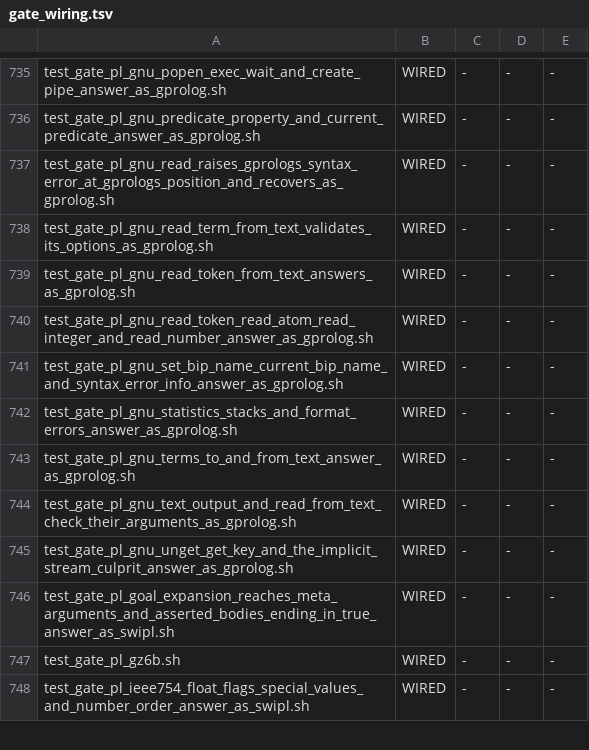
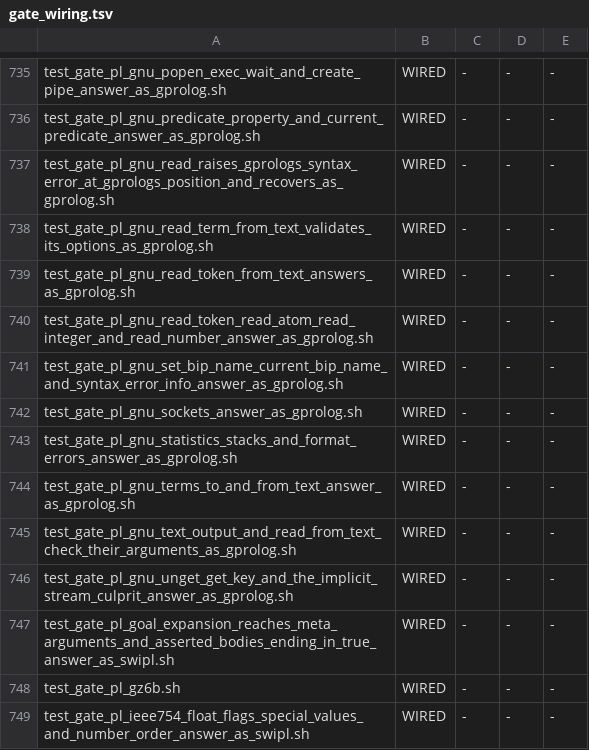
Before and after one commit to snobol4ever/SCRIP, a TSV file: scripts/gate_wiring.tsv, drawn as a sheet; only a part is shown, gaps mark what is left out; the diff names each change by its address in the sheet, - before the commit and + after, or states it on an @@ line.

Commit message:
prolog: GNU sockets -- socket/2, socket_close/1, socket_bind/2, socket_listen/2, socket_accept/3,4, socket_connect/4, hostname_address/2
'$gnu_os' ops sk_* in by_name_dispatch.c (pl_gs_sock): socket(2) with SO_REUSEADDR as gprolog sets it; close (a descriptor under 2
is EBADF, as gprolog); bind on an AF_UNIX path after unlinking it, or on AF_INET with INADDR_ANY and the port read back by
getsockname; listen; accept and connect answering a read stream and a write stream over the descriptor and its dup (registered
in the stream table like popen's), and the client's dotted address; getaddrinfo for a host. gnu_builtins.pl checks as gprolog's
sockets.pl and sockets_c.c: the stream arguments unbound first (uninstantiation_error), the socket an integer, the domain
AF_UNIX or AF_INET (domain_error(socket_domain, D)), the address AF_UNIX(Path) or AF_INET(Host, Port) (domain_error(socket_address,
A)), an unbound AF_INET host bound to the local host name and an unbound port to the port the system chose; an OS error is
system_error(Message); an unknown host fails. The socket headers join by_name_dispatch.c's includes.

BipsPl/sockets graded singly: 15 differing lines -> PASS m3 = m4 = gprolog. Witness test_gate_pl_gnu_sockets_answer_as_gprolog.sh
(wired): 22 lines cut from gprolog 1.6.0 -- AF_INET and AF_UNIX round trips, the argument and OS errors -- green in both modes; on
the parent cad183d7b rebuilt, 22 of 22 red in both modes. Allocating and clobber tables regenerated FRESH. Handful:
test_feature_reps.sh prolog atom number, 5 of 5.

```diff
--- a/scripts/gate_wiring.tsv
+++ b/scripts/gate_wiring.tsv
+row 742: test_gate_pl_gnu_sockets_answer_as_gprolog.sh | WIRED | - | - | -
```
Also changed, not shown: 6 other files.
